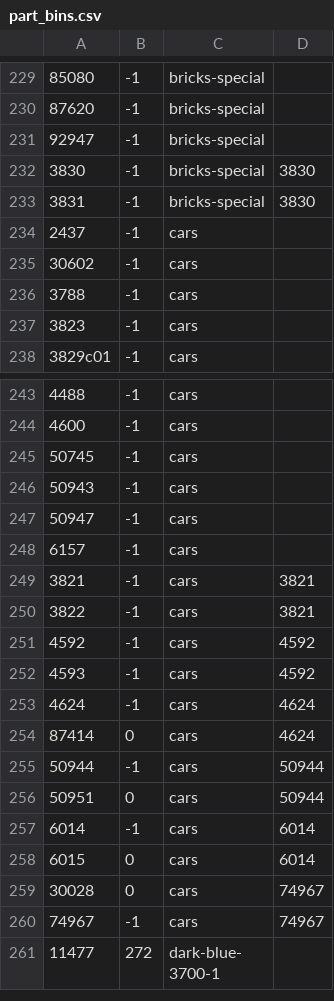
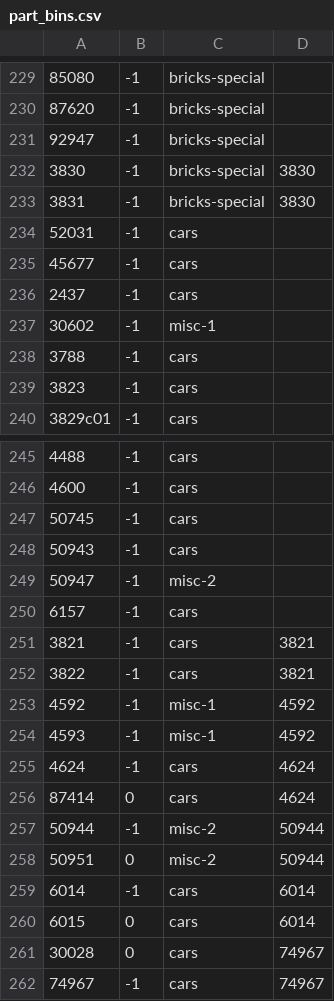
Before and after one commit to jncraton/bricki, a CSV file: data/part_bins.csv, drawn as a sheet; only a part is shown, gaps mark what is left out; the shorter side is filled out with more unchanged rows.

```diff
--- a/data/part_bins.csv
+++ b/data/part_bins.csv
@@ -233,4 +233,6 @@
 3831,-1,bricks-special,3830
+52031,-1,cars,
+45677,-1,cars,
 2437,-1,cars,
-30602,-1,cars,
+30602,-1,misc-1,
 3788,-1,cars,
@@ -246,3 +248,3 @@
 50943,-1,cars,
-50947,-1,cars,
+50947,-1,misc-2,
 6157,-1,cars,
@@ -250,8 +252,8 @@
 3822,-1,cars,3821
-4592,-1,cars,4592
-4593,-1,cars,4592
+4592,-1,misc-1,4592
+4593,-1,misc-1,4592
 4624,-1,cars,4624
 87414,0,cars,4624
-50944,-1,cars,50944
-50951,0,cars,50944
+50944,-1,misc-2,50944
+50951,0,misc-2,50944
 6014,-1,cars,6014
```
Also changed, not shown: data/bins.csv.
